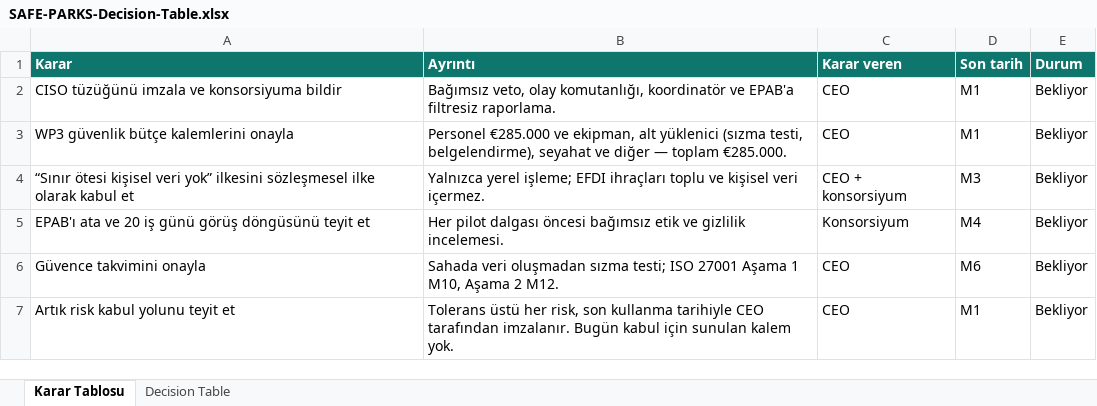
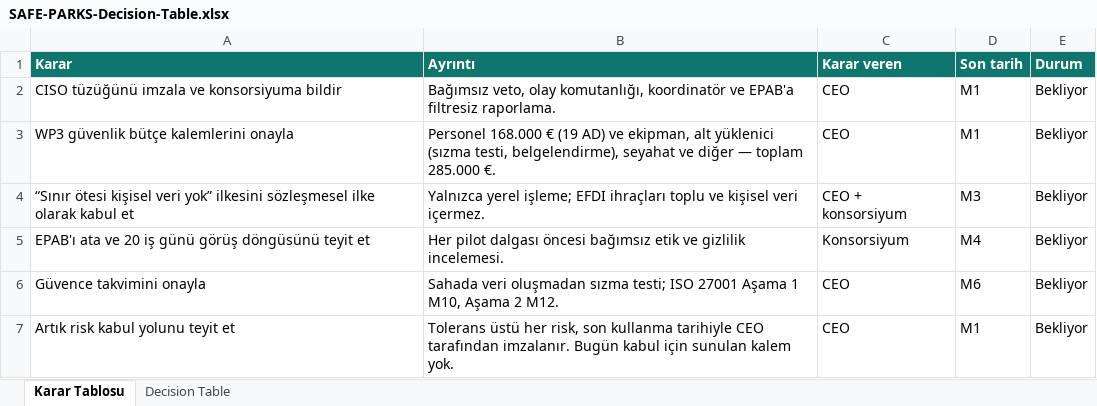
Before and after one commit to ErdalBirinci/SAFEPARKS, an Excel workbook: SAFE-PARKS-Decision-Table.xlsx, sheet Karar Tablosu, drawn as a sheet; values as stored, in another font and other column widths than the file's, no borders; the diff names each change by its address in the sheet, - before the commit and + after, or states it on an @@ line.

```diff
--- a/SAFE-PARKS-Decision-Table.xlsx (sheet Karar Tablosu)
+++ b/SAFE-PARKS-Decision-Table.xlsx (sheet Karar Tablosu)
-B3 (Ayrıntı): Personel €285.000 ve ekipman, alt yüklenici (sızma testi, belgelendirme), seyahat ve diğer — toplam €285.000.
+B3 (Ayrıntı): Personel 168.000 € (19 AD) ve ekipman, alt yüklenici (sızma testi, belgelendirme), seyahat ve diğer — toplam 285.000 €.
```
Also changed, not shown: sheet Decision Table, 37 other files.
